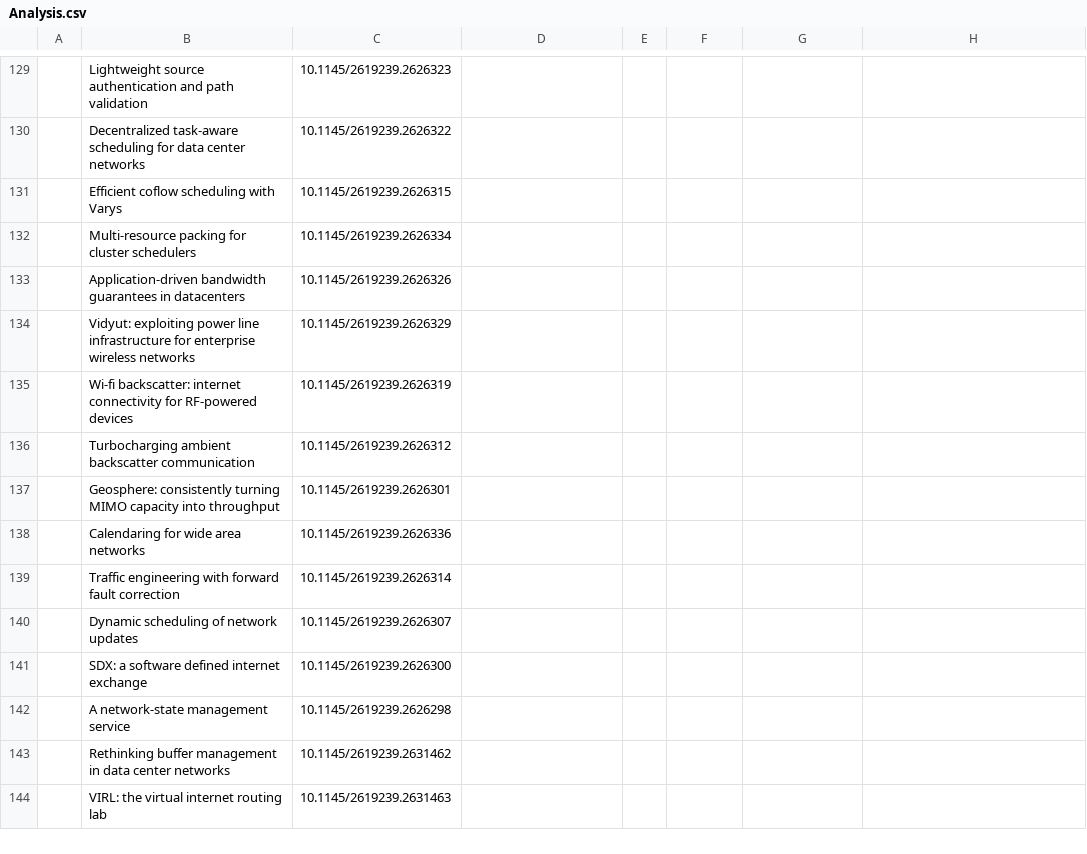
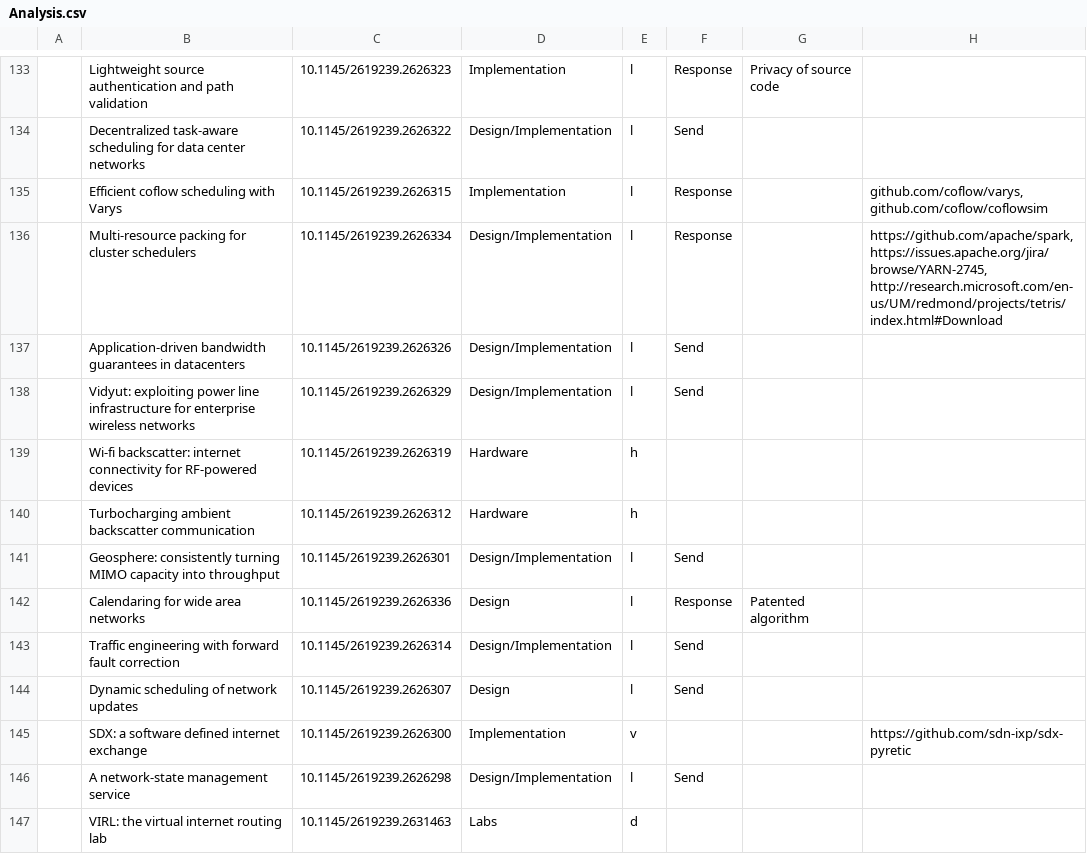
Before and after one commit to Nhoutain/Reproducibility, a CSV file: Analysis.csv, drawn as a sheet; only a part is shown, gaps mark what is left out; removed rows and columns are numbered as before the commit, all else as after; the diff covers the shown part only; the diff names each change by its address in the sheet, - before the commit and + after, or states it on an @@ line.

```diff
--- a/Analysis.csv
+++ b/Analysis.csv
-D133: (empty)
+D133: Implementation
-E133:E138: (empty)
+E133:E138: l
-F133: (empty)
+F133: Response
-G133: (empty)
+G133: Privacy of source code
-D134: (empty)
+D134: Design/Implementation
-F134: (empty)
+F134: Send
-D135: (empty)
+D135: Implementation
-F135:F136: (empty)
+F135:F136: Response
-H135: (empty)
+H135: github.com/coflow/varys, github.com/coflow/coflowsim
-D136:D138: (empty)
+D136:D138: Design/Implementation
-H136: (empty)
+H136: https://github.com/apache/spark, https://issues.apache.org/jira/browse/YARN-2745, http://research.microsoft.com/en-us/UM/redmond/projects/tetris/index.html#Download
-F137:F138: (empty)
+F137:F138: Send
-D139:D140: (empty)
+D139:D140: Hardware
-E139:E140: (empty)
+E139:E140: h
-D141: (empty)
+D141: Design/Implementation
-E141:E144: (empty)
+E141:E144: l
-F141: (empty)
+F141: Send
-D142: (empty)
+D142: Design
-F142: (empty)
+F142: Response
-G142: (empty)
+G142: Patented algorithm
-D143: (empty)
+D143: Design/Implementation
-F143:F144: (empty)
+F143:F144: Send
-D144: (empty)
+D144: Design
-D145: (empty)
+D145: Implementation
-E145: (empty)
+E145: v
-H145: (empty)
+H145: https://github.com/sdn-ixp/sdx-pyretic
-D146: (empty)
+D146: Design/Implementation
-E146: (empty)
+E146: l
-F146: (empty)
+F146: Send
-row 143:  | Rethinking buffer management in data center networks | 10.1145/2619239.2631462
-D147: (empty)
+D147: Labs
-E147: (empty)
+E147: d
```
Also changed, not shown: 5 added rows and 121 edited cells elsewhere in this file, 1 other file.
